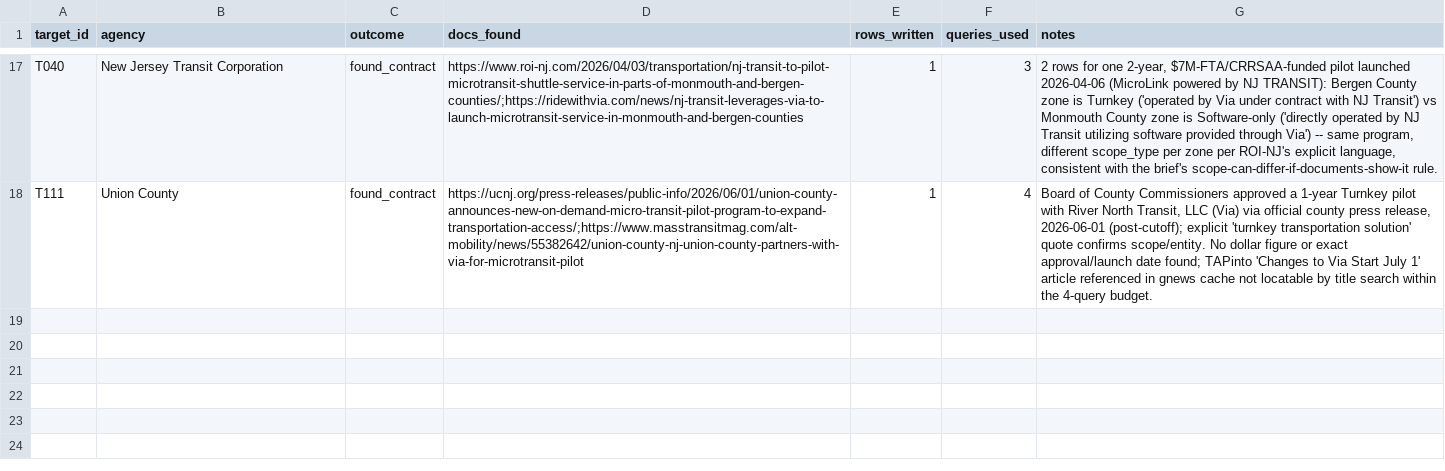
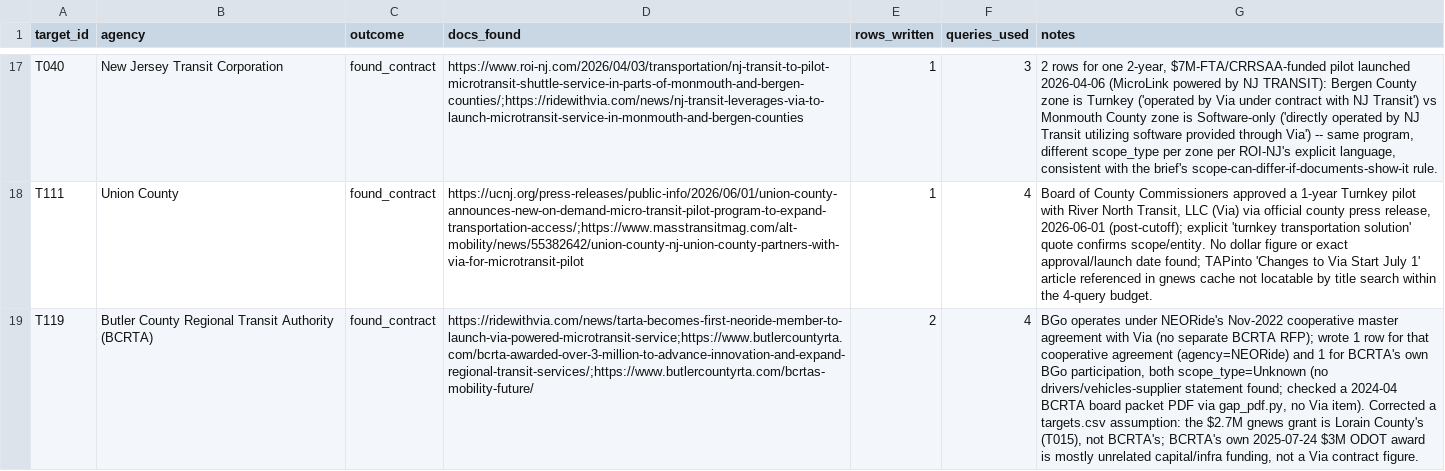
Before and after one commit to potpotman123/via-research, a CSV file: text/enum/gap_log.csv, drawn as a sheet; only a part is shown, gaps mark what is left out; the diff names each change by its address in the sheet, - before the commit and + after, or states it on an @@ line.

```diff
--- a/text/enum/gap_log.csv
+++ b/text/enum/gap_log.csv
+row 19: T119 | Butler County Regional Transit Authority (BCRTA) | found_contract | https://ridewithvia.com/news/tarta-becomes-first-neoride-member-to-launch-via-powered-microtransit-service;https://www.butlercountyrta.com/bcrta-awarded-over-3-million-to-advance-innovation-and-expand-regional-transit-services/;https://www.butlercountyrta.com/bcrtas-mobility-future/ | 2 | 4 | BGo operates under NEORide's Nov-2022 cooperative master agreement with Via (no separate BCRTA RFP); wrote 1 row for that cooperative agreement (agency=NEORide) and 1 for BCRTA's own BGo participation, both scope_type=Unknown (no drivers/vehicles-supplier statement found; checked a 2024-04 BCRTA board packet PDF via gap_pdf.py, no Via item). Corrected a targets.csv assumption: the $2.7M gnews grant is Lorain County's (T015), not BCRTA's; BCRTA's own 2025-07-24 $3M ODOT award is mostly unrelated capital/infra funding, not a Via contract figure.
```
Also changed, not shown: shards/batches/STATUS.csv, shards/gap_p12_02.csv, 12 other files.
